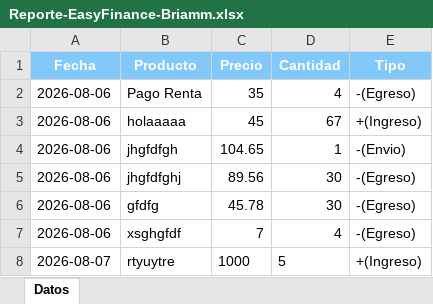
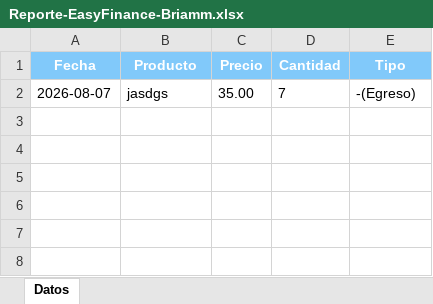
Before and after one commit to Briamlaww24/EasyFinance, an Excel workbook: Reporte-EasyFinance-Briamm.xlsx, sheet Datos, drawn as a sheet; values as stored, in another font and other column widths than the file's, no borders; removed rows and columns are numbered as before the commit, all else as after; the diff names each change by its address in the sheet, - before the commit and + after, or states it on an @@ line.

```diff
--- a/Reporte-EasyFinance-Briamm.xlsx (sheet Datos)
+++ b/Reporte-EasyFinance-Briamm.xlsx (sheet Datos)
-row 2: 2026-08-06 | Pago Renta | 35 | 4 | -(Egreso)
-row 3: 2026-08-06 | holaaaaa | 45 | 67 | +(Ingreso)
-row 4: 2026-08-06 | jhgfdfgh | 104.65 | 1 | -(Envio)
-row 5: 2026-08-06 | jhgfdfghj | 89.56 | 30 | -(Egreso)
-row 6: 2026-08-06 | gfdfg | 45.78 | 30 | -(Egreso)
-row 7: 2026-08-06 | xsghgfdf | 7 | 4 | -(Egreso)
-row 8: 2026-08-07 | rtyuytre | 1000 | 5 | +(Ingreso)
+row 2: 2026-08-07 | jasdgs | 35.00 | 7 | -(Egreso)
```
Also changed, not shown: 5 other files.
